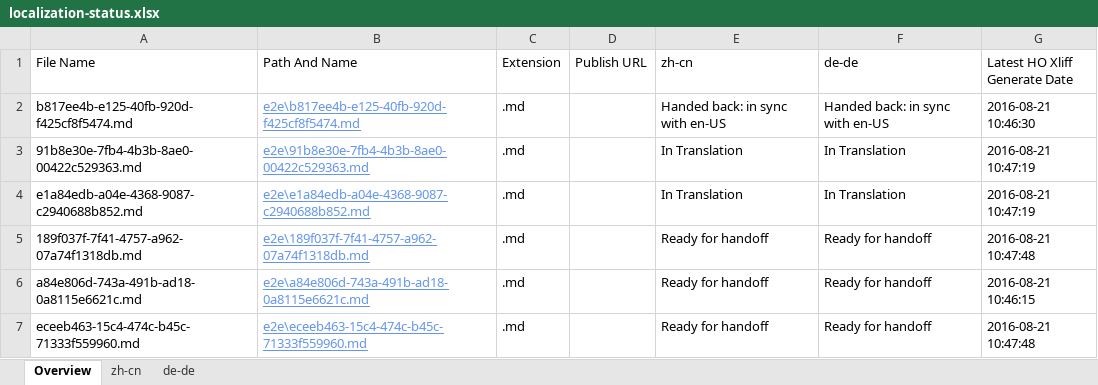
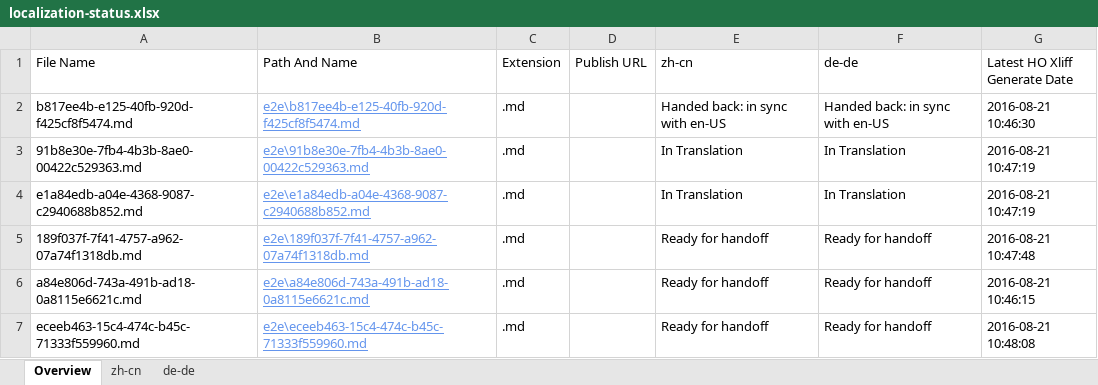
Before and after one commit to OpenLocalizationTestOrg/ol-test0-handback, an Excel workbook: ol-handback/OpenLocalizationTestOrg/ol-test0/ci/localization-status.xlsx, sheet Overview, drawn as a sheet; values as stored, in another font and other column widths than the file's, no borders; table styles not drawn; the diff names each change by its address in the sheet, - before the commit and + after, or states it on an @@ line.

Commit message:
Generate Report for Handoff

```diff
--- a/ol-handback/OpenLocalizationTestOrg/ol-test0/ci/localization-status.xlsx (sheet Overview)
+++ b/ol-handback/OpenLocalizationTestOrg/ol-test0/ci/localization-status.xlsx (sheet Overview)
-G7 (Latest HO Xliff Generate Date): 2016-08-21 10:47:48
+G7 (Latest HO Xliff Generate Date): 2016-08-21 10:48:08
```
Also changed, not shown: sheet zh-cn, sheet de-de.
